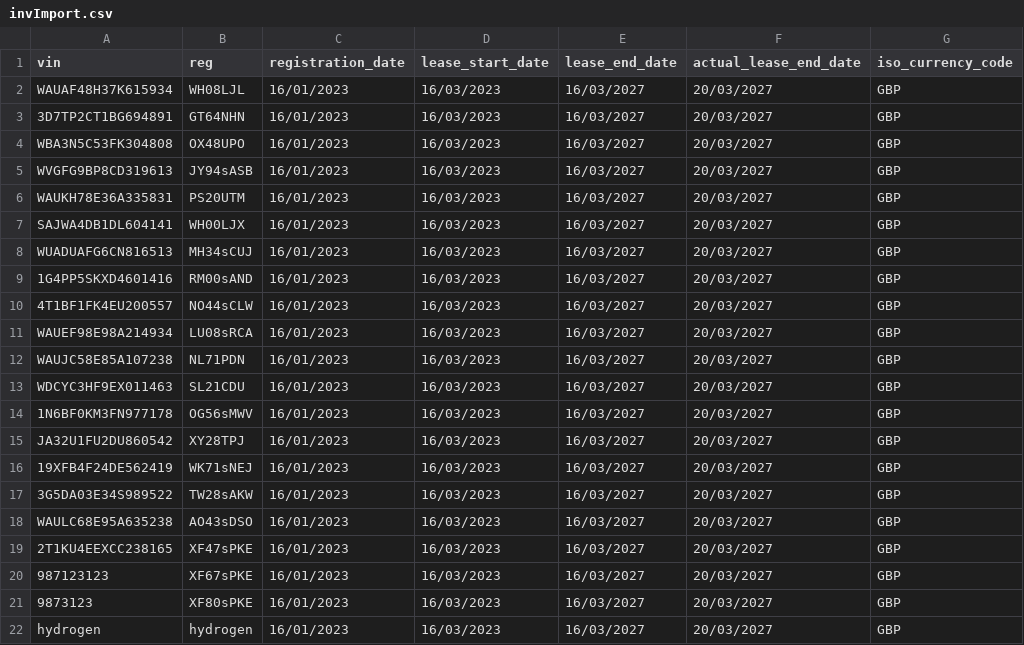
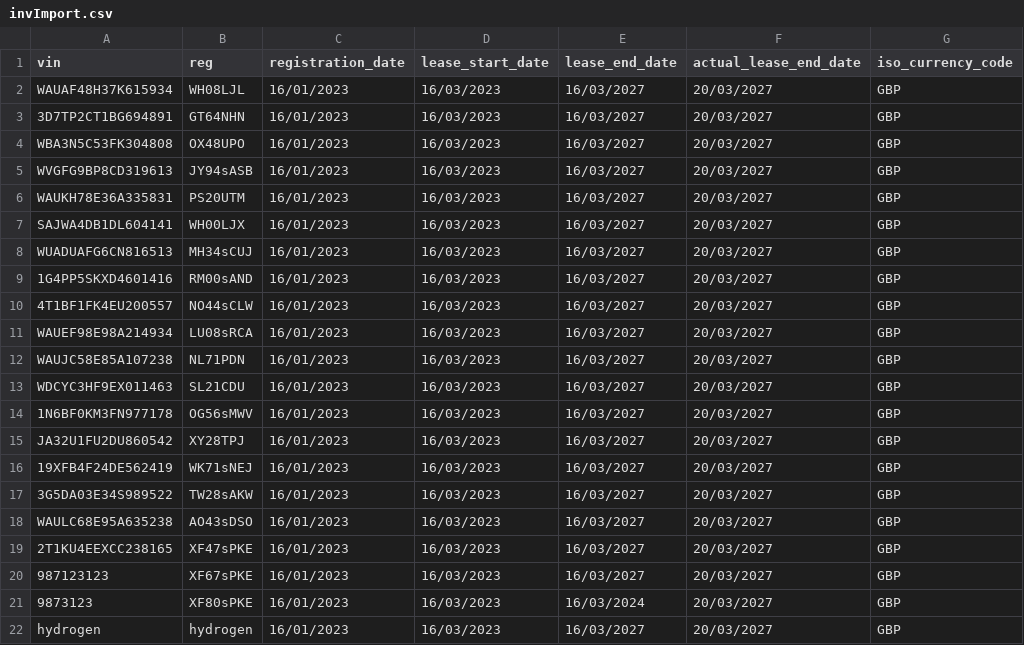
Before and after one commit to jamest-ultra/notes, a CSV file: public/csv's/invImport.csv, drawn as a sheet; only a part is shown; the diff names each change by its address in the sheet, - before the commit and + after, or states it on an @@ line.

```diff
--- a/public/csv's/invImport.csv
+++ b/public/csv's/invImport.csv
-E21 (lease_end_date): 16/03/2027
+E21 (lease_end_date): 16/03/2024
```
Also changed, not shown: public/csv's/fuelImport.csv, 2 other files.
